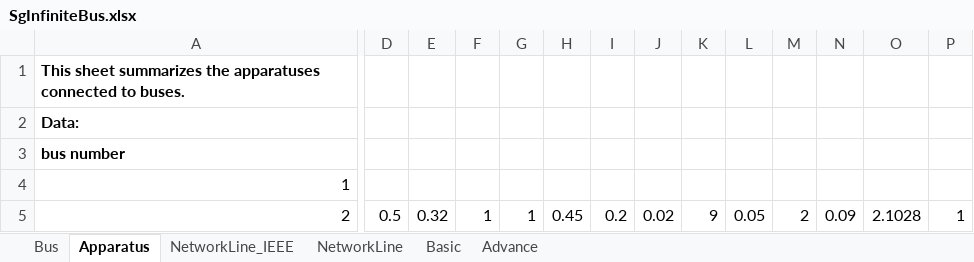
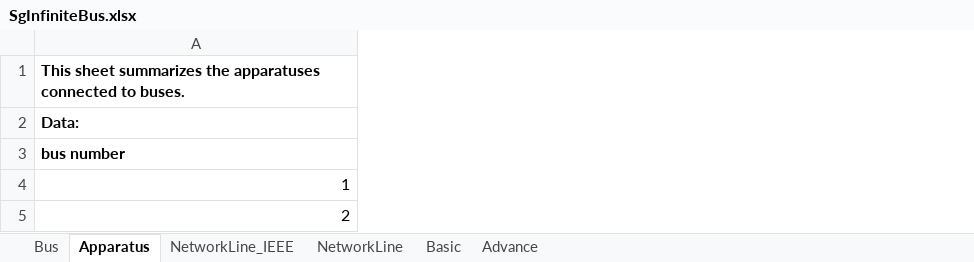
Before and after one commit to Future-Power-Networks/Simplus-Grid-Tool, an Excel workbook: Examples/AcPowerSystem/SingleApparatusInfiniteBus/SgInfiniteBus.xlsx, sheet Apparatus, drawn as a sheet; only a part is shown, gaps mark what is left out; values as stored, in another font and other column widths than the file's, no borders; removed rows and columns are numbered as before the commit, all else as after; the diff covers the shown part only; the diff names each change by its address in the sheet, - before the commit and + after, or states it on an @@ line.

```diff
--- a/Examples/AcPowerSystem/SingleApparatusInfiniteBus/SgInfiniteBus.xlsx (sheet Apparatus)
+++ b/Examples/AcPowerSystem/SingleApparatusInfiniteBus/SgInfiniteBus.xlsx (sheet Apparatus)
-column D, row 5: 0.5
-column E, row 5: 0.32
-column F, row 5: 1
-column G, row 5: 1
-column H, row 5: 0.45
-column I, row 5: 0.2
-column J, row 5: 0.02
-column K, row 5: 9
-column L, row 5: 0.05
-column M, row 5: 2
-column N, row 5: 0.09
-column O, row 5: 2.1028
-column P, row 5: 1
```
Also changed, not shown: 3 added columns, 7 removed columns and 2 edited cells elsewhere in this sheet, sheet NetworkLine, sheet Advance, Examples/AcPowerSystem/IEEE_14Bus/IEEE_14Bus.xlsx, 29 other files.
